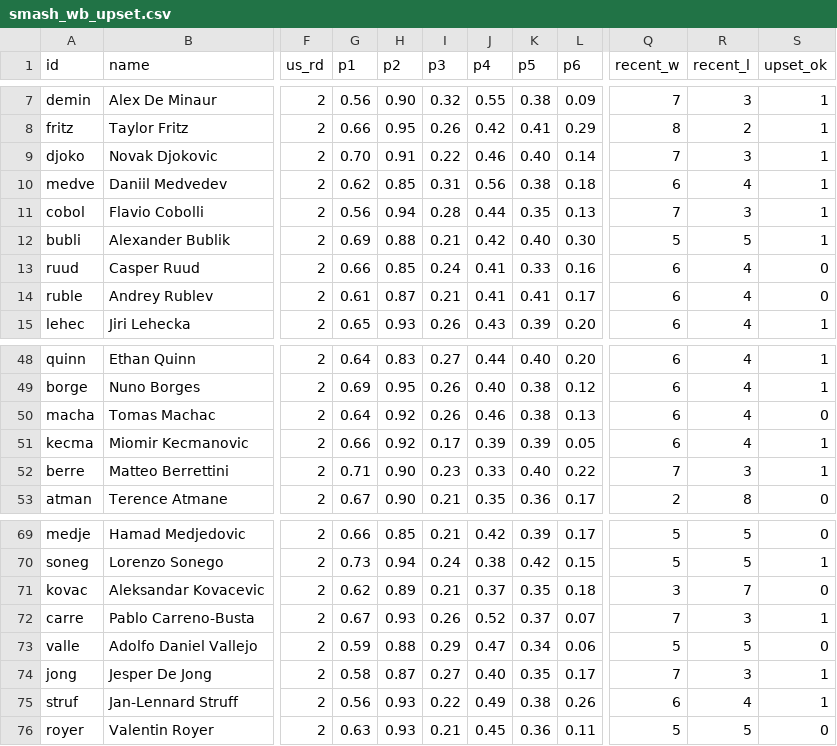
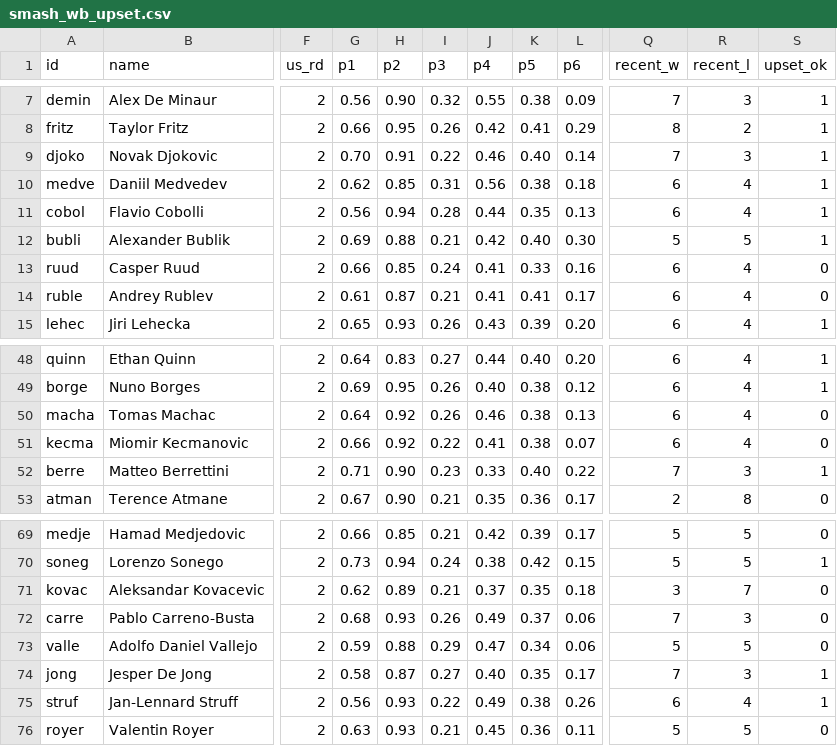
Before and after one commit to woonsupkim/Smash-React, a CSV file: build/data/smash_wb_upset.csv, drawn as a sheet; only a part is shown, gaps mark what is left out; the diff names each change by its address in the sheet, - before the commit and + after, or states it on an @@ line.

```diff
--- a/build/data/smash_wb_upset.csv
+++ b/build/data/smash_wb_upset.csv
-Q11 (recent_w): 7
+Q11 (recent_w): 6
-R11 (recent_l): 3
+R11 (recent_l): 4
-I51 (p3): 0.17
+I51 (p3): 0.22
-J51 (p4): 0.39
+J51 (p4): 0.41
-K51 (p5): 0.39
+K51 (p5): 0.38
-L51 (p6): 0.05
+L51 (p6): 0.07
-S51 (upset_ok): 1
+S51 (upset_ok): 0
-G72 (p1): 0.67
+G72 (p1): 0.68
-J72 (p4): 0.52
+J72 (p4): 0.49
-L72 (p6): 0.07
+L72 (p6): 0.06
-S72 (upset_ok): 1
+S72 (upset_ok): 0
```
Also changed, not shown: build/data/smash_fr.csv, build/data/smash_fr_upset.csv, 42 other files.
